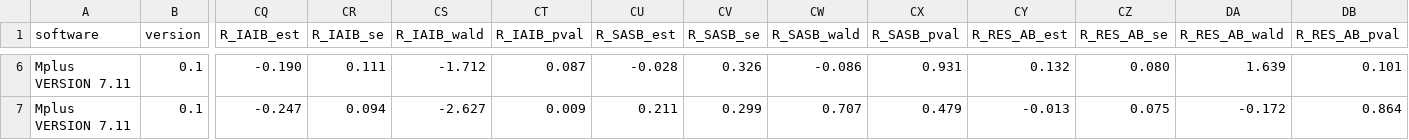
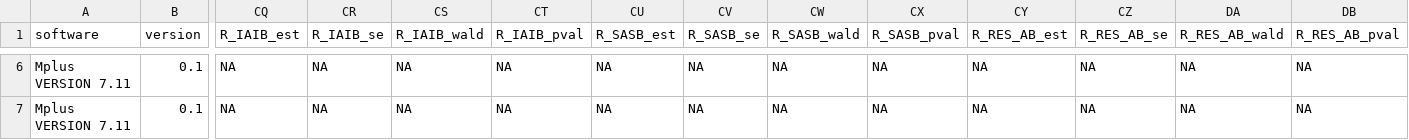
Before and after one commit to IALSA/IALSA-2015-Portland, a CSV file: data/shared/phys-cog/parsed-results-pc-ilse.csv, drawn as a sheet; only a part is shown, gaps mark what is left out; the diff covers the shown part only; the diff names each change by its address in the sheet, - before the commit and + after, or states it on an @@ line.

```diff
--- a/data/shared/phys-cog/parsed-results-pc-ilse.csv
+++ b/data/shared/phys-cog/parsed-results-pc-ilse.csv
-CQ6 (R_IAIB_est): -0.190
+CQ6 (R_IAIB_est): NA
-CR6 (R_IAIB_se): 0.111
+CR6 (R_IAIB_se): NA
-CS6 (R_IAIB_wald): -1.712
+CS6 (R_IAIB_wald): NA
-CT6 (R_IAIB_pval): 0.087
+CT6 (R_IAIB_pval): NA
-CU6 (R_SASB_est): -0.028
+CU6 (R_SASB_est): NA
-CV6 (R_SASB_se): 0.326
+CV6 (R_SASB_se): NA
-CW6 (R_SASB_wald): -0.086
+CW6 (R_SASB_wald): NA
-CX6 (R_SASB_pval): 0.931
+CX6 (R_SASB_pval): NA
-CY6 (R_RES_AB_est): 0.132
+CY6 (R_RES_AB_est): NA
-CZ6 (R_RES_AB_se): 0.080
+CZ6 (R_RES_AB_se): NA
-DA6 (R_RES_AB_wald): 1.639
+DA6 (R_RES_AB_wald): NA
-DB6 (R_RES_AB_pval): 0.101
+DB6 (R_RES_AB_pval): NA
-CQ7 (R_IAIB_est): -0.247
+CQ7 (R_IAIB_est): NA
-CR7 (R_IAIB_se): 0.094
+CR7 (R_IAIB_se): NA
-CS7 (R_IAIB_wald): -2.627
+CS7 (R_IAIB_wald): NA
-CT7 (R_IAIB_pval): 0.009
+CT7 (R_IAIB_pval): NA
-CU7 (R_SASB_est): 0.211
+CU7 (R_SASB_est): NA
-CV7 (R_SASB_se): 0.299
+CV7 (R_SASB_se): NA
-CW7 (R_SASB_wald): 0.707
+CW7 (R_SASB_wald): NA
-CX7 (R_SASB_pval): 0.479
+CX7 (R_SASB_pval): NA
-CY7 (R_RES_AB_est): -0.013
+CY7 (R_RES_AB_est): NA
-CZ7 (R_RES_AB_se): 0.075
+CZ7 (R_RES_AB_se): NA
-DA7 (R_RES_AB_wald): -0.172
+DA7 (R_RES_AB_wald): NA
-DB7 (R_RES_AB_pval): 0.864
+DB7 (R_RES_AB_pval): NA
```
Also changed, not shown: 120 edited cells elsewhere in this file, data/shared/phys-cog/parsed-results-pc-hrs.csv, data/shared/phys-cog/parsed-results-pc-lasa.csv, 7 other files.
